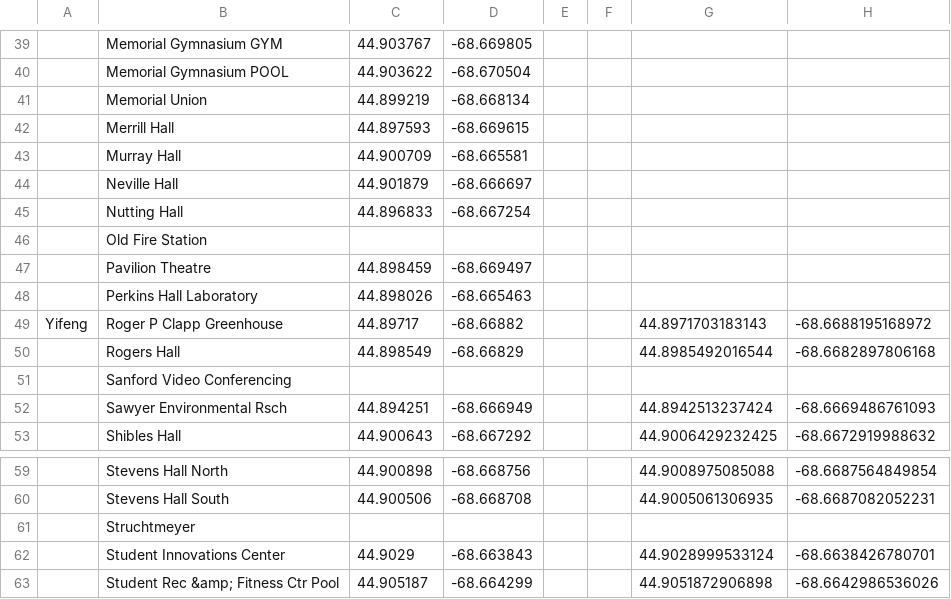
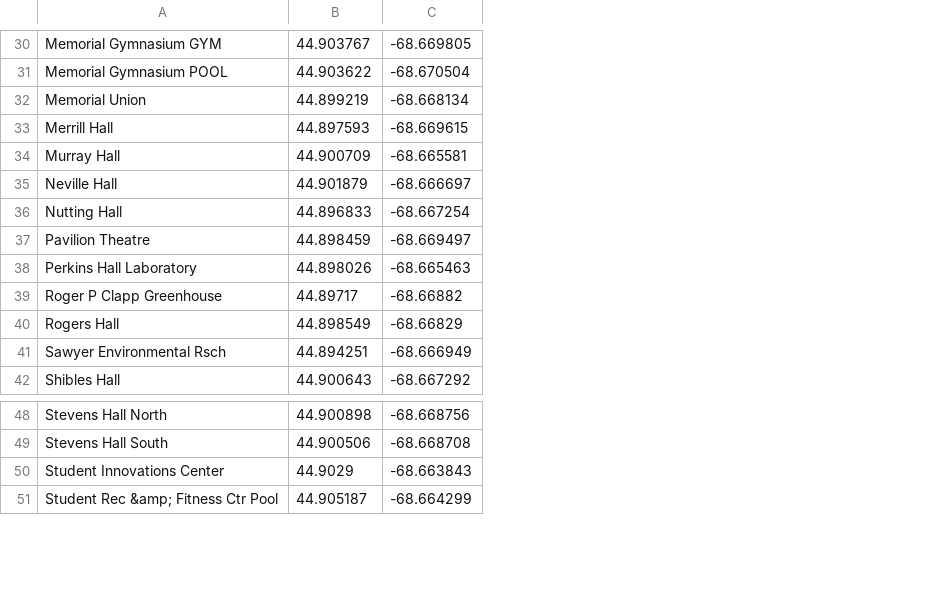
Before and after one commit to rking788/UMaine-iOS-Android, a CSV file: UMaine/data_retrieve_scripts/building_coords.csv, drawn as a sheet; only a part is shown, gaps mark what is left out; the diff covers the shown part only; the diff names each change by its address in the sheet, - before the commit and + after, or states it on an @@ line.

```diff
--- a/UMaine/data_retrieve_scripts/building_coords.csv
+++ b/UMaine/data_retrieve_scripts/building_coords.csv
-column A, row 49: Yifeng
-column E, empty
-column F, empty
-column G, rows 49-50: 44.8971703183143 | 44.8985492016544; rows 52-53: 44.8942513237424 | 44.9006429232425; rows 59-60: 44.9008975085088 | 44.9005061306935; rows 62-63: 44.9028999533124 | 44.9051872906898
-column H, rows 49-50: -68.6688195168972 | -68.6682897806168; rows 52-53: -68.6669486761093 | -68.6672919988632; rows 59-60: -68.6687564849854 | -68.6687082052231; rows 62-63: -68.6638426780701 | -68.6642986536026
-row 46:  | Old Fire Station
-row 51:  | Sanford Video Conferencing
-row 61:  | Struchtmeyer
```
Also changed, not shown: 9 removed rows elsewhere in this file, 3 other files.
